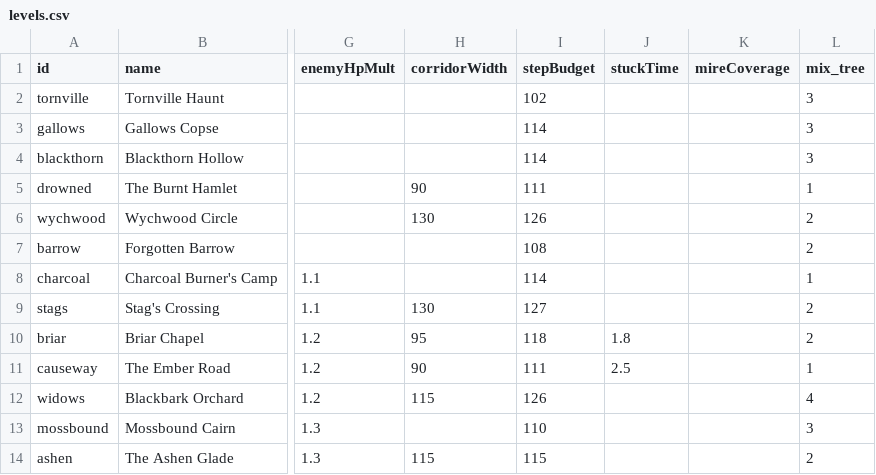
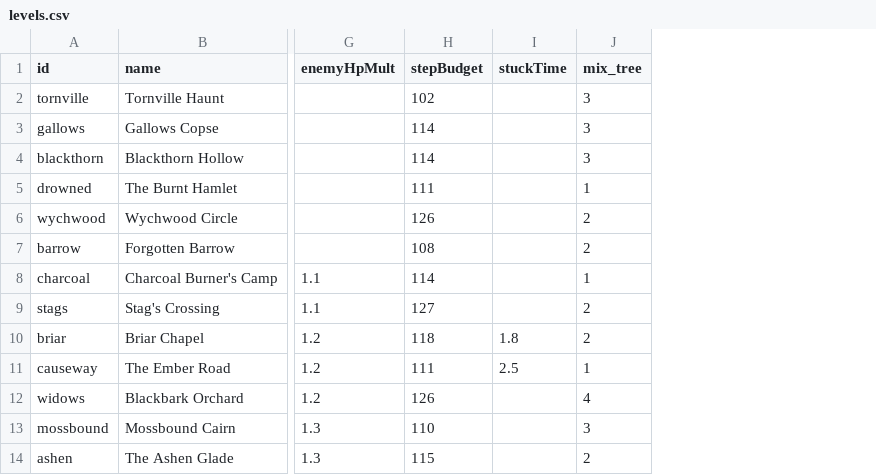
Before and after one commit to EsterMosevitzkyLis/Broceliande, a CSV file: data/levels.csv, drawn as a sheet; only a part is shown, gaps mark what is left out; the diff names each change by its address in the sheet, - before the commit and + after, or states it on an @@ line.

```diff
--- a/data/levels.csv
+++ b/data/levels.csv
-column H (corridorWidth), rows 5-14: 90 | 130 |  |  | 130 | 95 | 90 | 115 |  | 115
-column K (mireCoverage), empty
```
Also changed, not shown: 50 other files.
